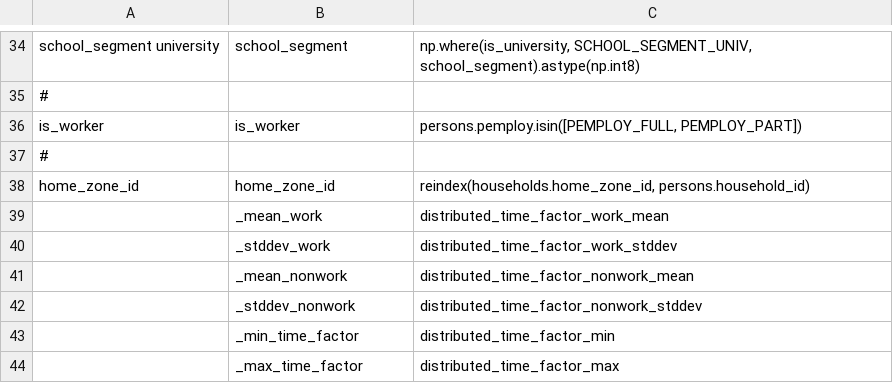
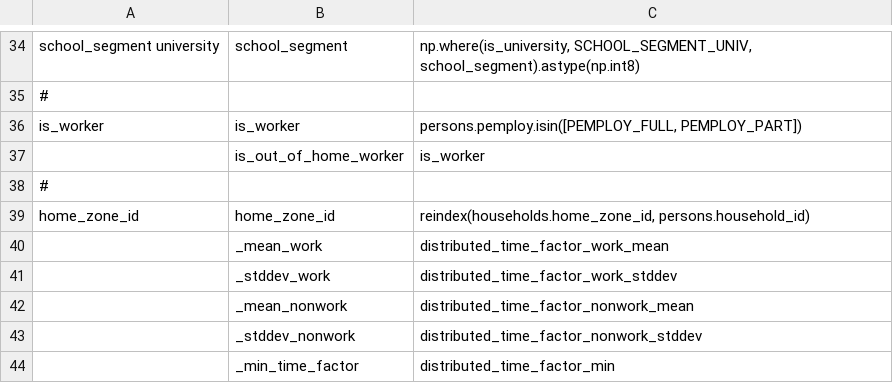
Before and after one commit to psrc/psrc_activitysim, a CSV file: configs_dev/annotate_persons.csv, drawn as a sheet; only a part is shown, gaps mark what is left out; the shorter side is filled out with more unchanged rows; the diff names each change by its address in the sheet, - before the commit and + after, or states it on an @@ line.

```diff
--- a/configs_dev/annotate_persons.csv
+++ b/configs_dev/annotate_persons.csv
+row 37:  | is_out_of_home_worker | is_worker
```
Also changed, not shown: configs_dev/cdap_fixed_relative_proportions.csv, 1 other file.
